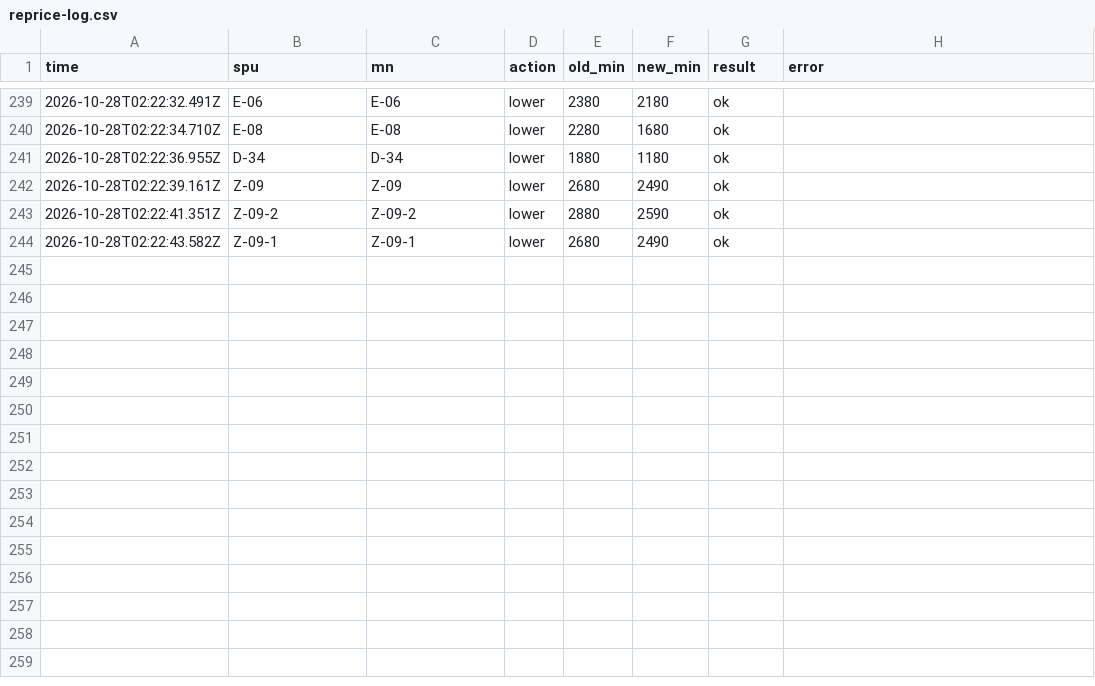
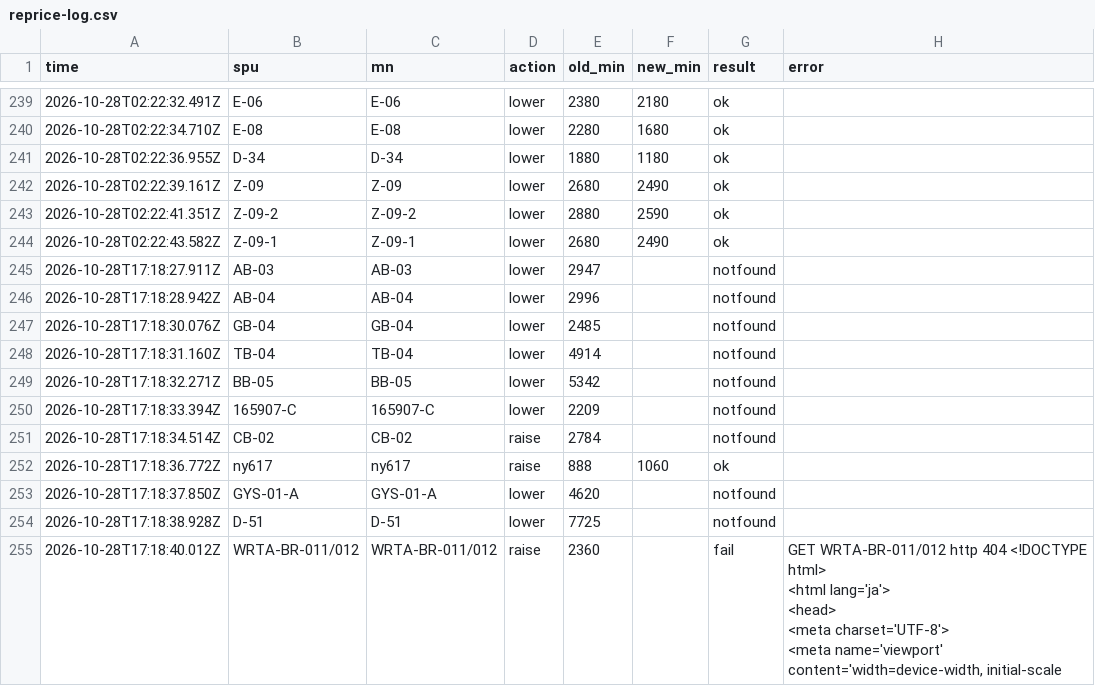
Before and after one commit to maxinjian1/jianpanerp, a CSV file: docs/rakuten/reprice-log.csv, drawn as a sheet; only a part is shown, gaps mark what is left out.

```diff
--- a/docs/rakuten/reprice-log.csv
+++ b/docs/rakuten/reprice-log.csv
@@ -248 +248,16 @@ time,spu,mn,action,old_min,new_min,result,error
 2026-10-28T02:22:43.582Z,Z-09-1,Z-09-1,lower,2680,2490,ok,
+2026-10-28T17:18:27.911Z,AB-03,AB-03,lower,2947,,notfound,
+2026-10-28T17:18:28.942Z,AB-04,AB-04,lower,2996,,notfound,
+2026-10-28T17:18:30.076Z,GB-04,GB-04,lower,2485,,notfound,
+2026-10-28T17:18:31.160Z,TB-04,TB-04,lower,4914,,notfound,
+2026-10-28T17:18:32.271Z,BB-05,BB-05,lower,5342,,notfound,
+2026-10-28T17:18:33.394Z,165907-C,165907-C,lower,2209,,notfound,
+2026-10-28T17:18:34.514Z,CB-02,CB-02,raise,2784,,notfound,
+2026-10-28T17:18:36.772Z,ny617,ny617,raise,888,1060,ok,
+2026-10-28T17:18:37.850Z,GYS-01-A,GYS-01-A,lower,4620,,notfound,
+2026-10-28T17:18:38.928Z,D-51,D-51,lower,7725,,notfound,
+2026-10-28T17:18:40.012Z,WRTA-BR-011/012,WRTA-BR-011/012,raise,2360,,fail,"GET WRTA-BR-011/012 http 404 <!DOCTYPE html>
+<html lang='ja'>
+<head>
+  <meta charset='UTF-8'>
+  <meta name='viewport' content='width=device-width, initial-scale"
```
Also changed, not shown: 3 other files.
